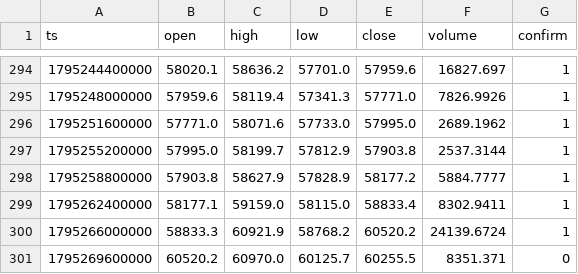
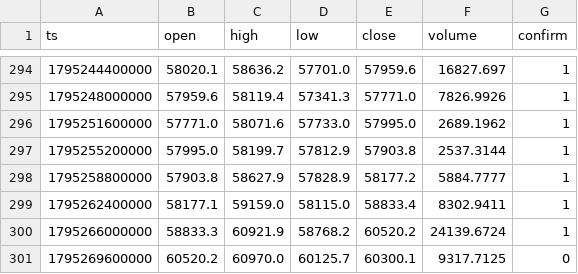
Before and after one commit to nguynquangdng12-sys/btc-data, a CSV file: data/btc_1h.csv, drawn as a sheet; only a part is shown, gaps mark what is left out.

```diff
--- a/data/btc_1h.csv
+++ b/data/btc_1h.csv
@@ -300,2 +300,2 @@ ts,open,high,low,close,volume,confirm
 1795266000000,58833.3,60921.9,58768.2,60520.2,24139.6724,1
-1795269600000,60520.2,60970.0,60125.7,60255.5,8351.371,0
+1795269600000,60520.2,60970.0,60125.7,60300.1,9317.7125,0
```
Also changed, not shown: data/btc_15m.csv, data/btc_1d.csv, 3 other files.
